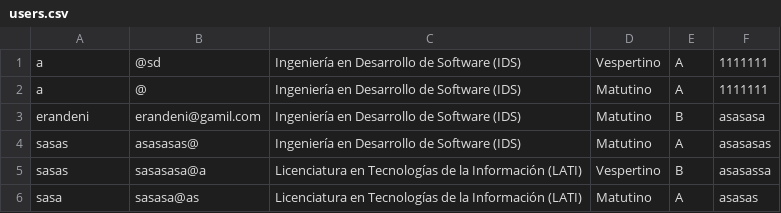
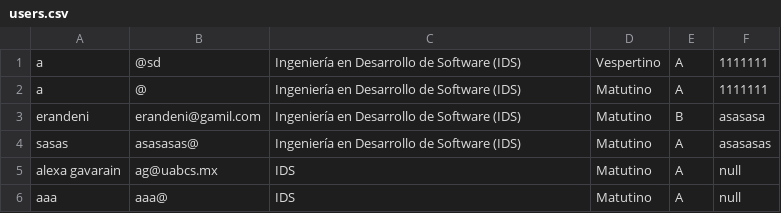
Before and after one commit to alexagavarain/proyecto-final-programacion-3, a CSV file: src/assets/files/users.csv, drawn as a sheet; removed rows and columns are numbered as before the commit, all else as after; the diff names each change by its address in the sheet, - before the commit and + after, or states it on an @@ line.

```diff
--- a/src/assets/files/users.csv
+++ b/src/assets/files/users.csv
-row 5: sasas | sasasasa@a | Licenciatura en Tecnologías de la Información (LATI) | Vespertino | B | asasassa
-row 6: sasa | sasasa@as | Licenciatura en Tecnologías de la Información (LATI) | Matutino | A | asasas
+row 5: alexa gavarain | ag@uabcs.mx | IDS | Matutino | A | null
+row 6: aaa | aaa@ | IDS | Matutino | A | null
```
Also changed, not shown: 8 other files.
